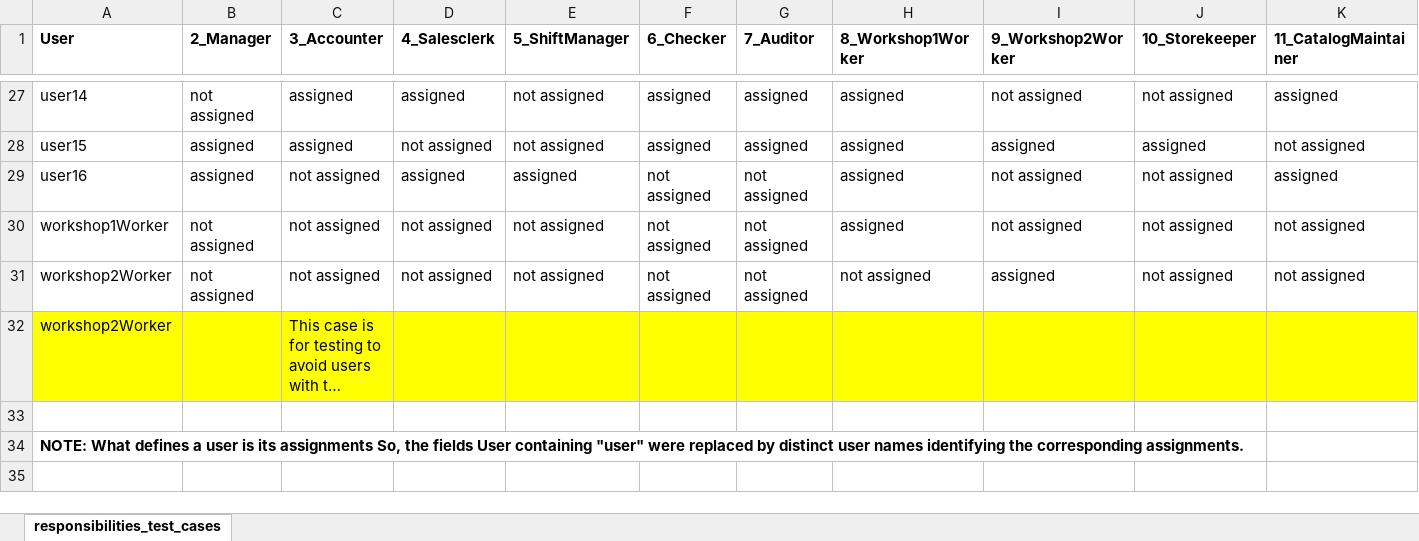
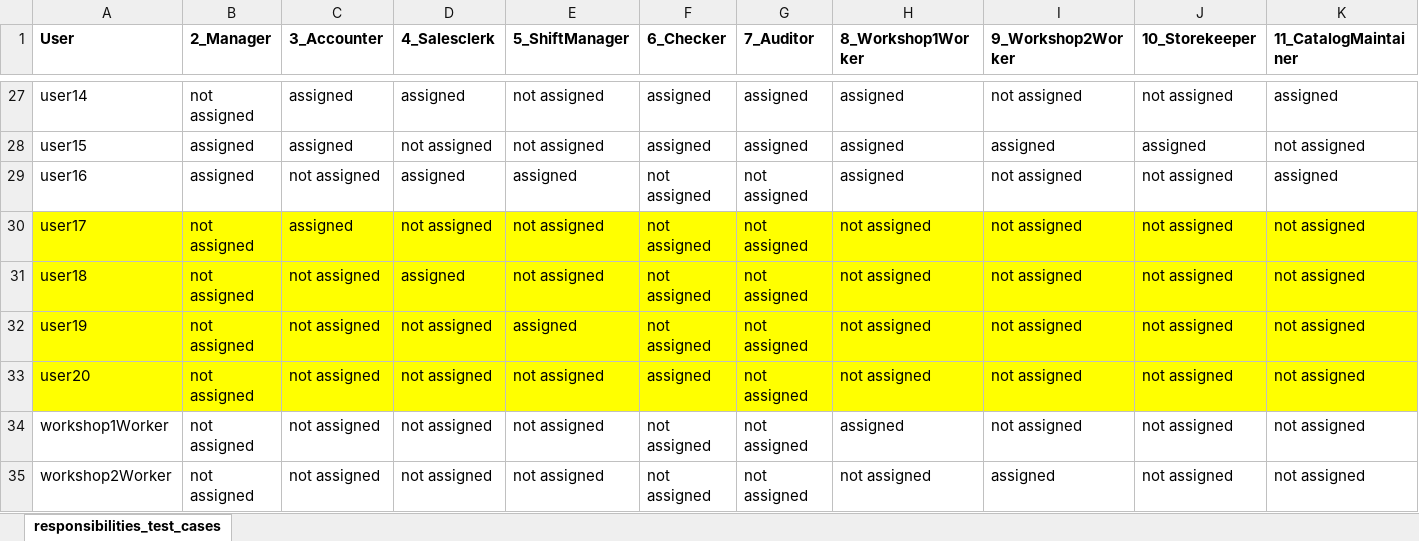
Before and after one commit to syscoopco/soberano, an Excel workbook: soberano/test_cases/responsibilities_test_cases_enriched.xlsx, sheet responsibilities_test_cases, drawn as a sheet; only a part is shown, gaps mark what is left out; the shorter side is filled out with more unchanged rows; long unchanged cells end in …; values as stored, in another font and other column widths than the file's, no borders; rows hold the shown columns only; the diff names each change by its address in the sheet, - before the commit and + after, or states it on an @@ line.

```diff
--- a/soberano/test_cases/responsibilities_test_cases_enriched.xlsx (sheet responsibilities_test_cases)
+++ b/soberano/test_cases/responsibilities_test_cases_enriched.xlsx (sheet responsibilities_test_cases)
+row 30: user17 | not assigned | assigned | not assigned | not assigned | not assigned | not assigned | not assigned | not assigned | not assigned | not assigned
+row 31: user18 | not assigned | not assigned | assigned | not assigned | not assigned | not assigned | not assigned | not assigned | not assigned | not assigned
+row 32: user19 | not assigned | not assigned | not assigned | assigned | not assigned | not assigned | not assigned | not assigned | not assigned | not assigned
+row 33: user20 | not assigned | not assigned | not assigned | not assigned | assigned | not assigned | not assigned | not assigned | not assigned | not assigned
```
Also changed, not shown: soberano/test_cases/counter_record_test_cases.xlsx, 26 other files.
